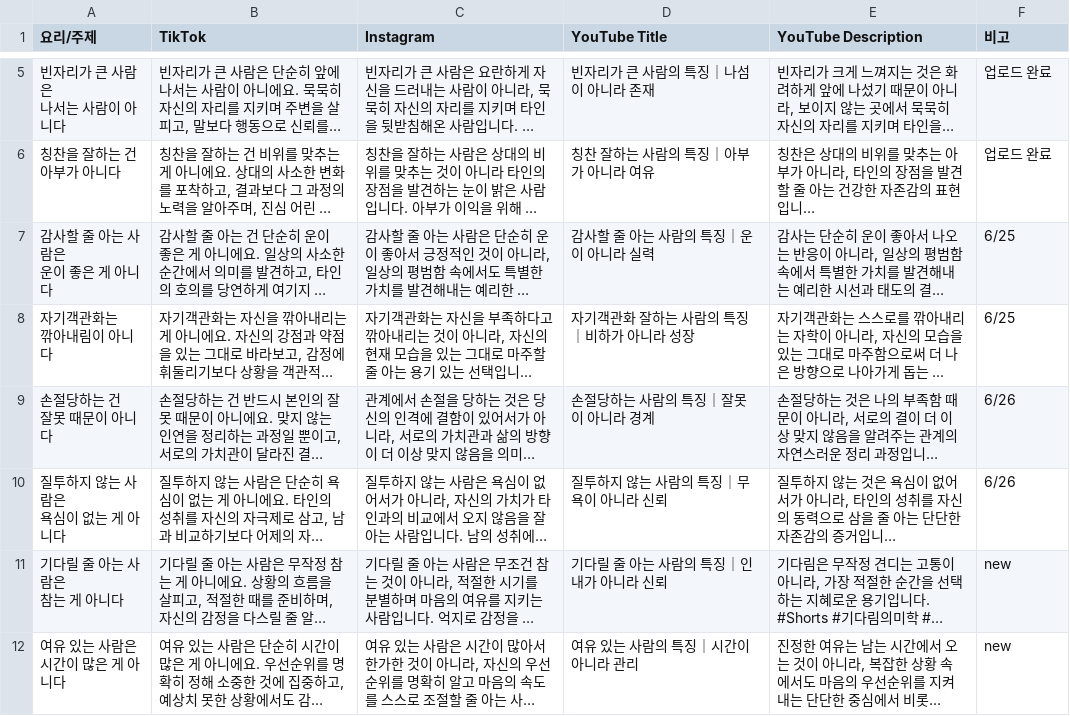
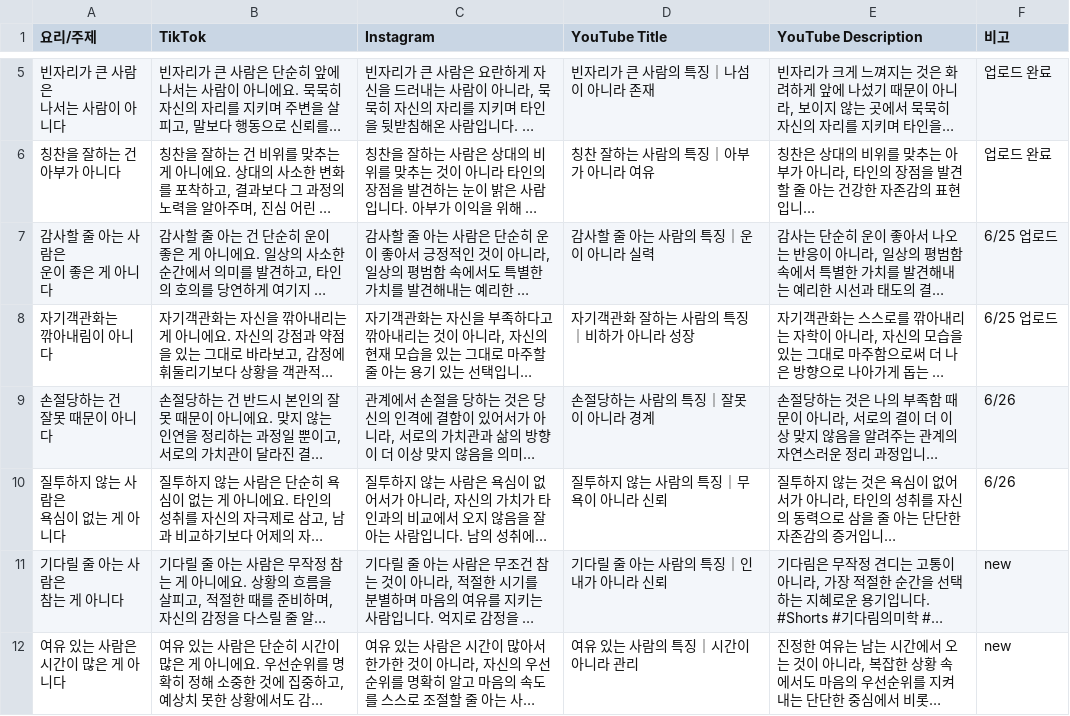
Before and after one commit to nyongtube/nyongtube.github.io, a CSV file: human.csv, drawn as a sheet; only a part is shown, gaps mark what is left out; long unchanged cells end in …; the diff names each change by its address in the sheet, - before the commit and + after, or states it on an @@ line.

```diff
--- a/human.csv
+++ b/human.csv
-F7:F8 (비고): 6/25
+F7:F8 (비고): 6/25 업로드
```
